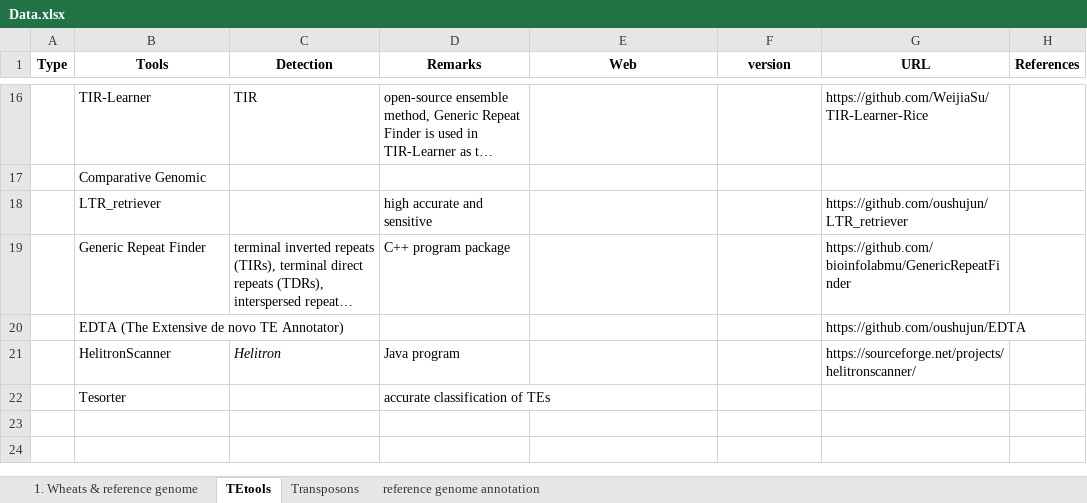
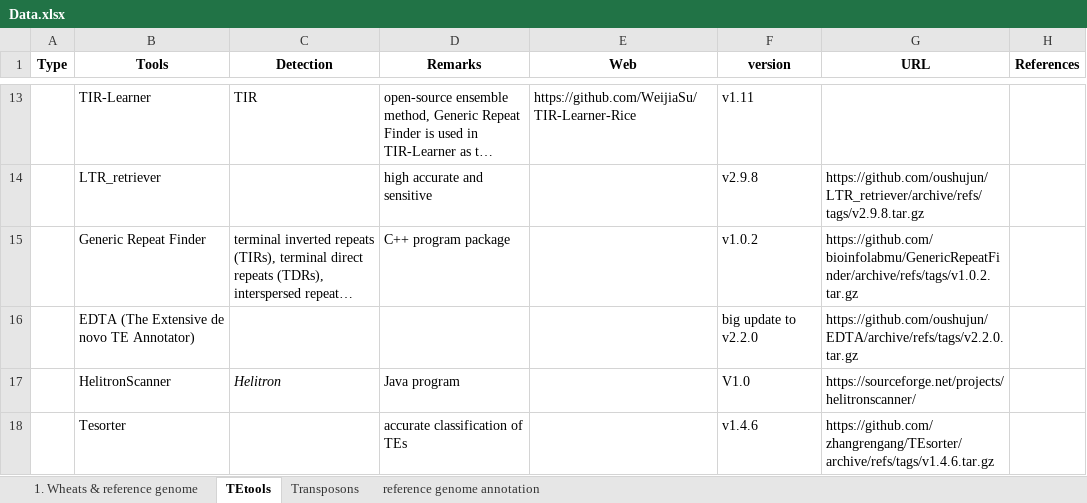
Before and after one commit to SirLearning/GeneticsNotes, an Excel workbook: undergraduate/Data.xlsx, sheet TEtools, drawn as a sheet; only a part is shown, gaps mark what is left out; long unchanged cells end in …; values as stored, in another font and other column widths than the file's, no borders; removed rows and columns are numbered as before the commit, all else as after; the diff covers the shown part only; the diff names each change by its address in the sheet, - before the commit and + after, or states it on an @@ line.

```diff
--- a/undergraduate/Data.xlsx (sheet TEtools)
+++ b/undergraduate/Data.xlsx (sheet TEtools)
-E13 (Web): (empty)
+E13 (Web): https://github.com/WeijiaSu/TIR-Learner-Rice
-F13 (version): (empty)
+F13 (version): v1.11
-G13 (URL): https://github.com/WeijiaSu/TIR-Learner-Rice
+G13 (URL): (empty)
-row 17:  | Comparative Genomic
-F14 (version): (empty)
+F14 (version): v2.9.8
-G14 (URL): https://github.com/oushujun/LTR_retriever
+G14 (URL): https://github.com/oushujun/LTR_retriever/archive/refs/tags/v2.9.8.tar.gz
-F15 (version): (empty)
+F15 (version): v1.0.2
-G15 (URL): https://github.com/bioinfolabmu/GenericRepeatFinder
+G15 (URL): https://github.com/bioinfolabmu/GenericRepeatFinder/archive/refs/tags/v1.0.2.tar.gz
-F16 (version): (empty)
+F16 (version): big update to v2.2.0
-G16 (URL): https://github.com/oushujun/EDTA
+G16 (URL): https://github.com/oushujun/EDTA/archive/refs/tags/v2.2.0.tar.gz
-F17 (version): (empty)
+F17 (version): V1.0
-F18 (version): (empty)
+F18 (version): v1.4.6
-G18 (URL): (empty)
+G18 (URL): https://github.com/zhangrengang/TEsorter/archive/refs/tags/v1.4.6.tar.gz
```
Also changed, not shown: 1 added row, 4 removed rows, 23 edited cells, cell formats and merged cells elsewhere in this sheet, 1 other file.
